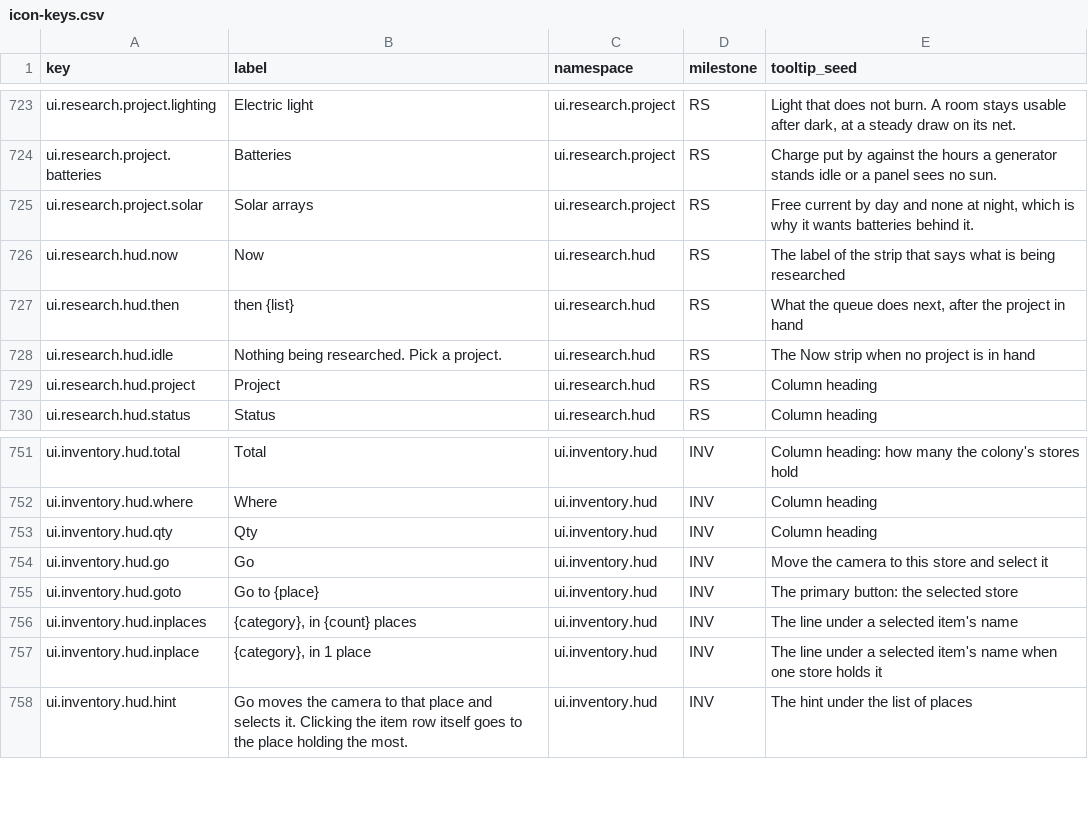
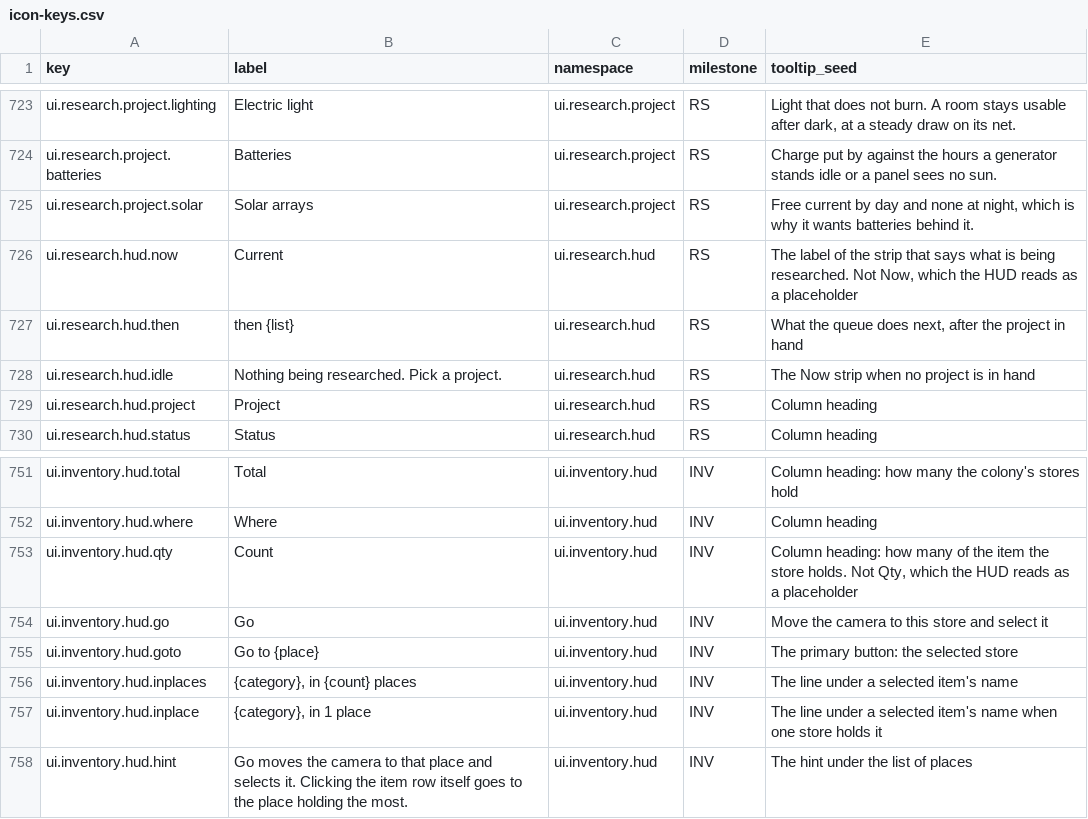
Before and after one commit to 1mitten/odyssey, a CSV file: docs/design/icon-keys.csv, drawn as a sheet; only a part is shown, gaps mark what is left out.

```diff
--- a/docs/design/icon-keys.csv
+++ b/docs/design/icon-keys.csv
@@ -725,3 +725,3 @@ ui.research.project.batteries,Batteries,ui.research.project,RS,"Charge put by ag
 ui.research.project.solar,Solar arrays,ui.research.project,RS,"Free current by day and none at night, which is why it wants batteries behind it."
-ui.research.hud.now,Now,ui.research.hud,RS,The label of the strip that says what is being researched
+ui.research.hud.now,Current,ui.research.hud,RS,"The label of the strip that says what is being researched. Not Now, which the HUD reads as a placeholder"
 ui.research.hud.then,"then {list}",ui.research.hud,RS,"What the queue does next, after the project in hand"
@@ -752,3 +752,3 @@ ui.inventory.hud.total,Total,ui.inventory.hud,INV,"Column heading: how many the
 ui.inventory.hud.where,Where,ui.inventory.hud,INV,Column heading
-ui.inventory.hud.qty,Qty,ui.inventory.hud,INV,Column heading
+ui.inventory.hud.qty,Count,ui.inventory.hud,INV,"Column heading: how many of the item the store holds. Not Qty, which the HUD reads as a placeholder"
 ui.inventory.hud.go,Go,ui.inventory.hud,INV,Move the camera to this store and select it
```
Also changed, not shown: 9 other files.
